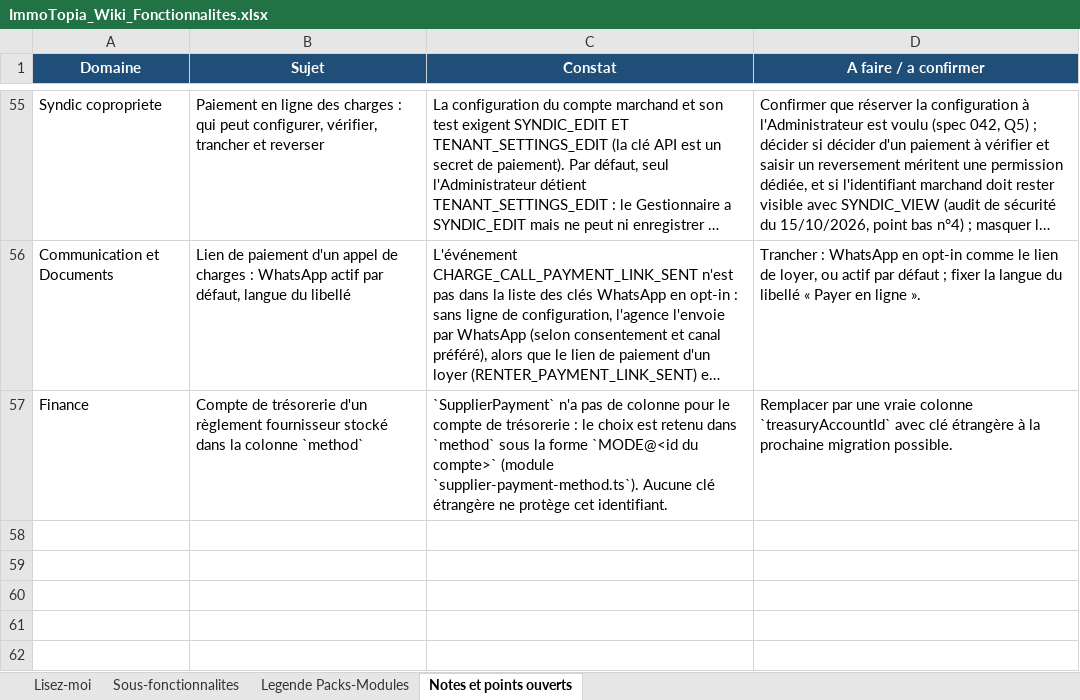
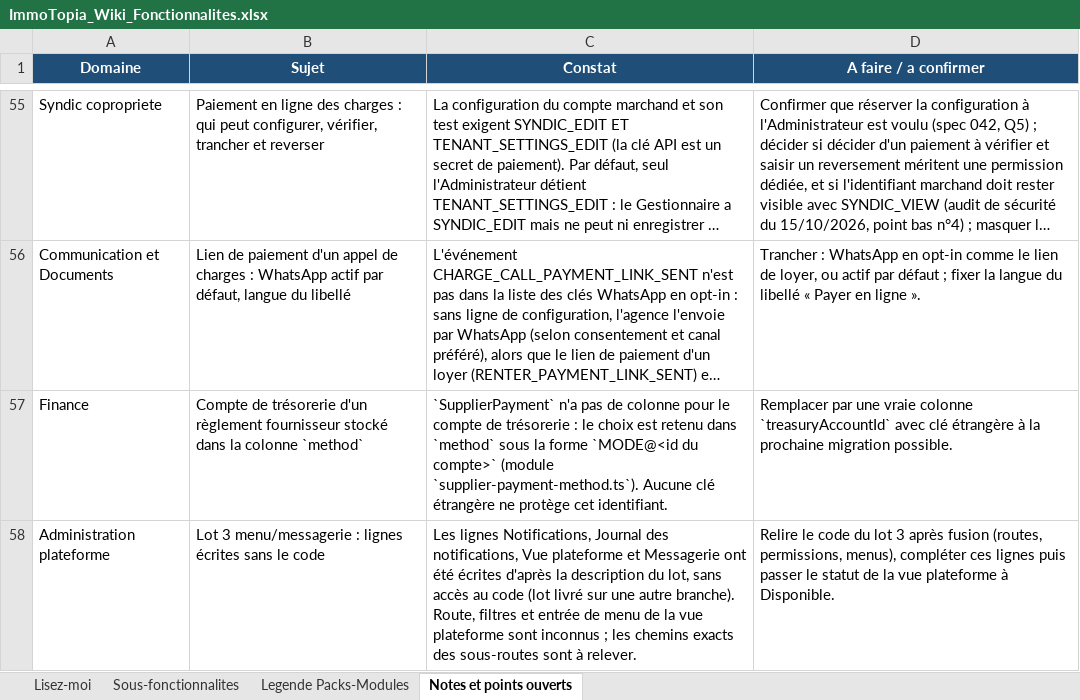
Before and after one commit to bkourouma/immotopia, an Excel workbook: docs/fonctionnalites/ImmoTopia_Wiki_Fonctionnalites.xlsx, sheet Notes et points ouverts, drawn as a sheet; only a part is shown, gaps mark what is left out; long unchanged cells end in …; values as stored, in another font and other column widths than the file's, no borders; table styles not drawn; the diff names each change by its address in the sheet, - before the commit and + after, or states it on an @@ line.

```diff
--- a/docs/fonctionnalites/ImmoTopia_Wiki_Fonctionnalites.xlsx (sheet Notes et points ouverts)
+++ b/docs/fonctionnalites/ImmoTopia_Wiki_Fonctionnalites.xlsx (sheet Notes et points ouverts)
+row 58: Administration plateforme | Lot 3 menu/messagerie : lignes écrites sans le code | Les lignes Notifications, Journal des notifications, Vue plateforme et Messagerie ont été écrites d'après la description du lot, sans accès au code (lot livré sur une autre branche). Route, filtres et entrée de menu de la vue plateforme sont inconnus ; les chemins exacts des sous-routes sont à relever. | Relire le code du lot 3 après fusion (routes, permissions, menus), compléter ces lignes puis passer le statut de la vue plateforme à Disponible.
```
Also changed, not shown: sheet Sous-fonctionnalites, 1 other file.
